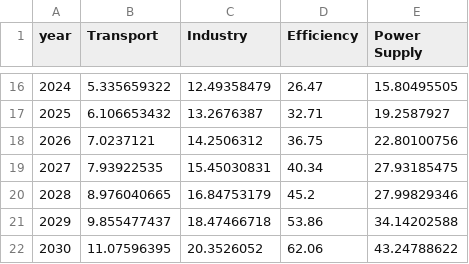
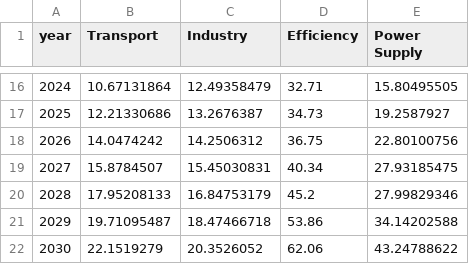
Before and after one commit to adrivsh/pyMACC, a CSV file: abatement.csv, drawn as a sheet; only a part is shown, gaps mark what is left out; the diff covers the shown part only.

```diff
--- a/abatement.csv
+++ b/abatement.csv
@@ -16,7 +16,7 @@ year,Transport,Industry,Efficiency,Power Supply
-2024,5.335659322,12.49358479,26.47,15.80495505
-2025,6.106653432,13.2676387,32.71,19.2587927
-2026,7.0237121,14.2506312,36.75,22.80100756
-2027,7.93922535,15.45030831,40.34,27.93185475
-2028,8.976040665,16.84753179,45.2,27.99829346
-2029,9.855477437,18.47466718,53.86,34.14202588
-2030,11.07596395,20.3526052,62.06,43.24788622
+2024,10.67131864,12.49358479,32.71,15.80495505
+2025,12.21330686,13.2676387,34.73,19.2587927
+2026,14.0474242,14.2506312,36.75,22.80100756
+2027,15.8784507,15.45030831,40.34,27.93185475
+2028,17.95208133,16.84753179,45.2,27.99829346
+2029,19.71095487,18.47466718,53.86,34.14202588
+2030,22.1519279,20.3526052,62.06,43.24788622
```
Also changed, not shown: 32 edited cells elsewhere in this file, 2 other files.
